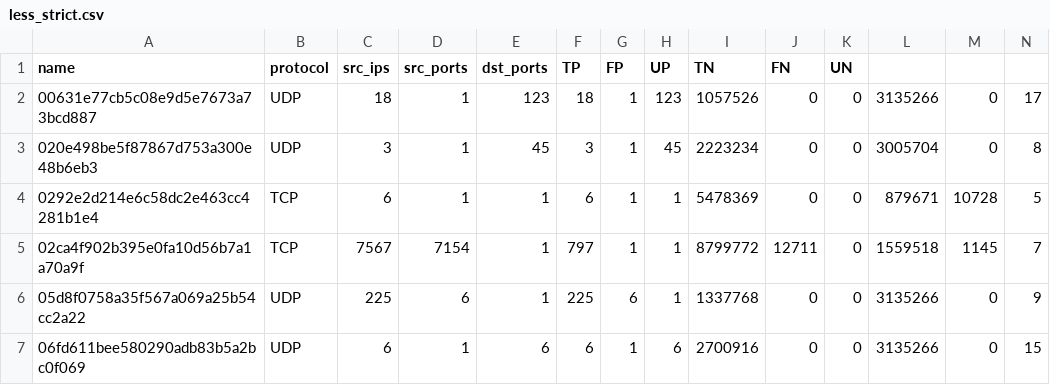
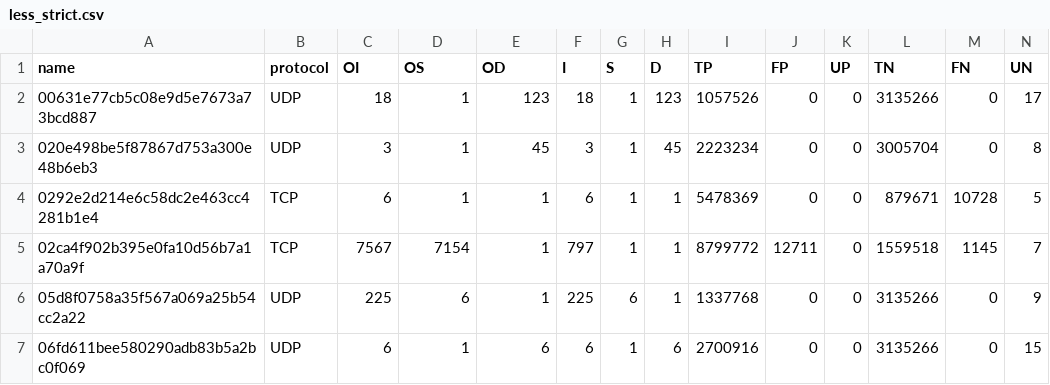
Before and after one commit to DirkKoelewijn/research-project, a CSV file: src/results/combined/less_strict.csv, drawn as a sheet; only a part is shown; the diff names each change by its address in the sheet, - before the commit and + after, or states it on an @@ line.

Commit message:
Added last results

```diff
--- a/src/results/combined/less_strict.csv
+++ b/src/results/combined/less_strict.csv
-C1: src_ips
+C1: OI
-D1: src_ports
+D1: OS
-E1: dst_ports
+E1: OD
-F1: TP
+F1: I
-G1: FP
+G1: S
-H1: UP
+H1: D
-I1: TN
+I1: TP
-J1: FN
+J1: FP
-K1: UN
+K1: UP
-L1: (empty)
+L1: TN
-M1: (empty)
+M1: FN
-N1: (empty)
+N1: UN
```
Also changed, not shown: src/results/combined/strict.csv, 3 other files.
